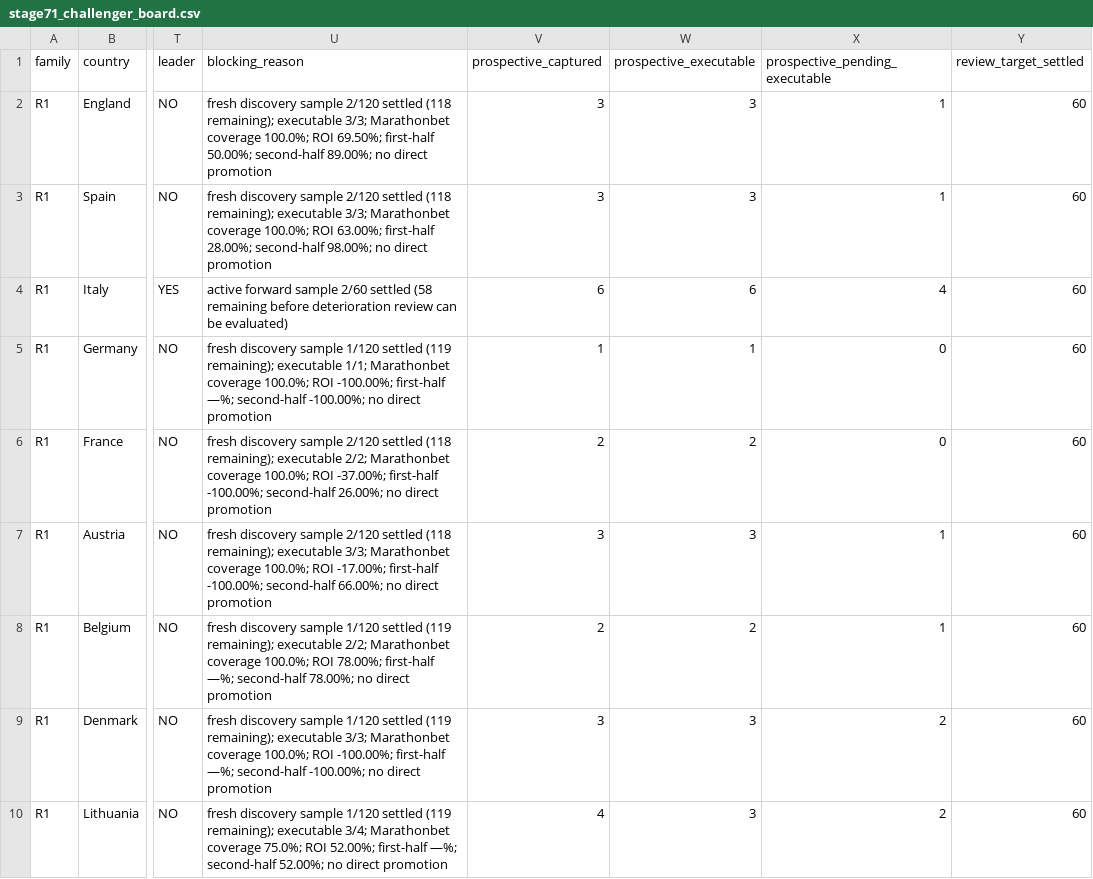
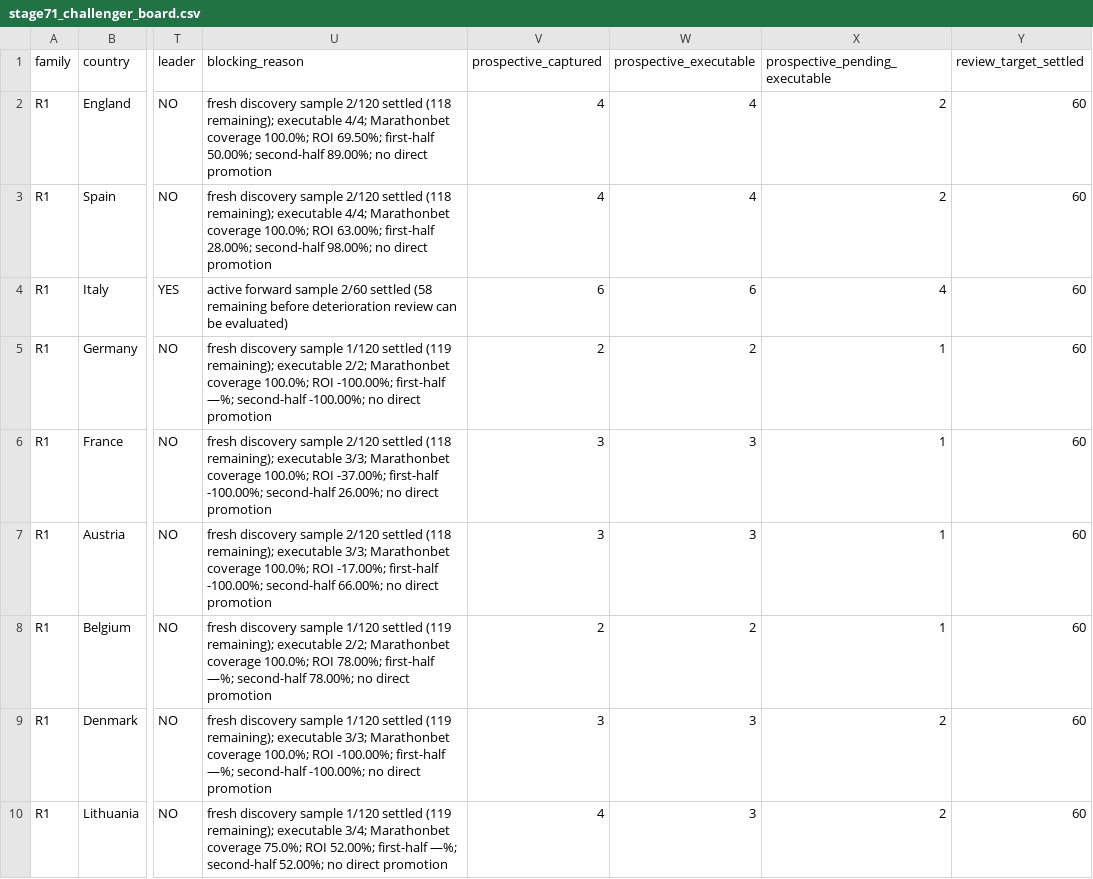
Before and after one commit to nekakoval-crypto/football-data-bridge, a CSV file: ops/stage71_challenger_board.csv, drawn as a sheet; only a part is shown, gaps mark what is left out; the diff covers the shown part only; the diff names each change by its address in the sheet, - before the commit and + after, or states it on an @@ line.

```diff
--- a/ops/stage71_challenger_board.csv
+++ b/ops/stage71_challenger_board.csv
-U2 (blocking_reason): …remaining); executable 3/3; Marathonbet coverage…
+U2 (blocking_reason): …remaining); executable 4/4; Marathonbet coverage…
-V2:V3 (prospective_captured): 3
+V2:V3 (prospective_captured): 4
-W2:W3 (prospective_executable): 3
+W2:W3 (prospective_executable): 4
-X2:X3 (prospective_pending_executable): 1
+X2:X3 (prospective_pending_executable): 2
-U3 (blocking_reason): …remaining); executable 3/3; Marathonbet coverage…
+U3 (blocking_reason): …remaining); executable 4/4; Marathonbet coverage…
-U5 (blocking_reason): …remaining); executable 1/1; Marathonbet coverage…
+U5 (blocking_reason): …remaining); executable 2/2; Marathonbet coverage…
-V5 (prospective_captured): 1
+V5 (prospective_captured): 2
-W5 (prospective_executable): 1
+W5 (prospective_executable): 2
-X5:X6 (prospective_pending_executable): 0
+X5:X6 (prospective_pending_executable): 1
-U6 (blocking_reason): …remaining); executable 2/2; Marathonbet coverage…
+U6 (blocking_reason): …remaining); executable 3/3; Marathonbet coverage…
-V6 (prospective_captured): 2
+V6 (prospective_captured): 3
-W6 (prospective_executable): 2
+W6 (prospective_executable): 3
```
Also changed, not shown: 10 edited cells elsewhere in this file, ops/current_round_fixtures.csv, ops/current_round_leagues.csv, 12 other files.
